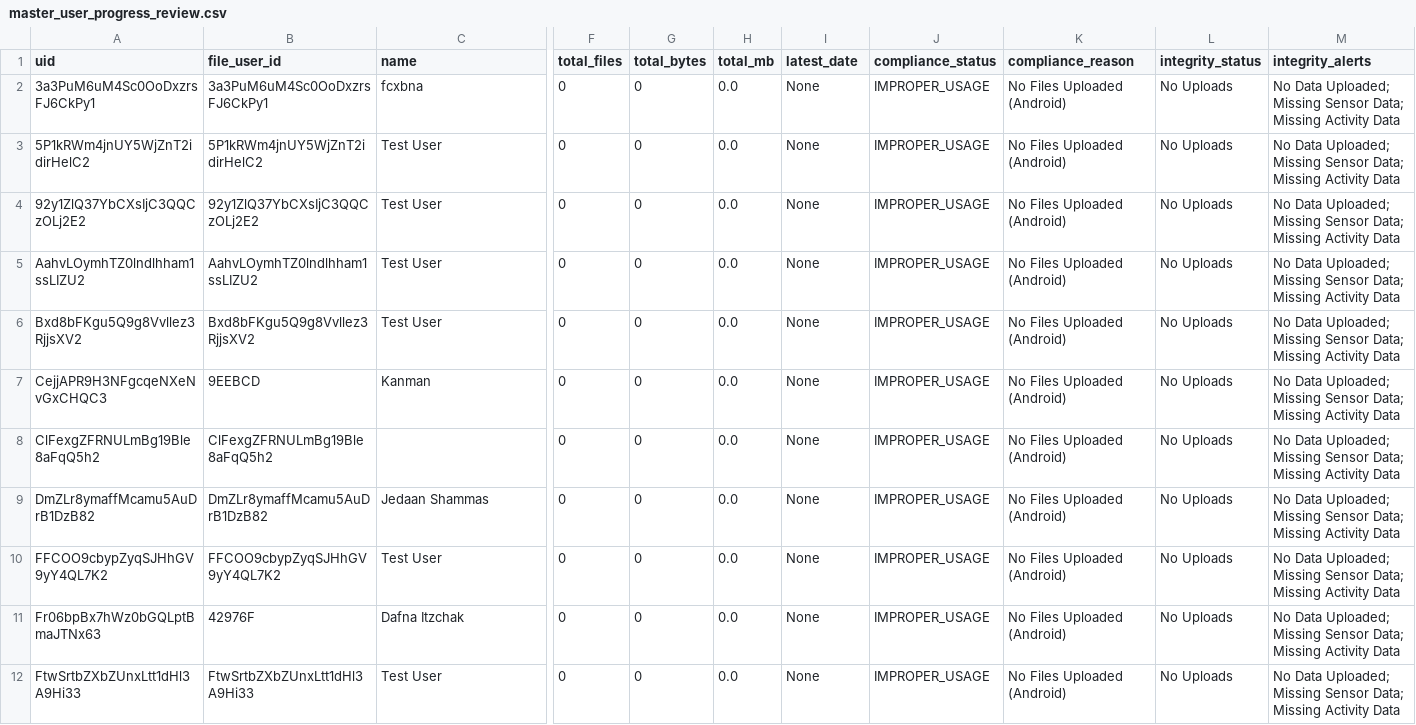
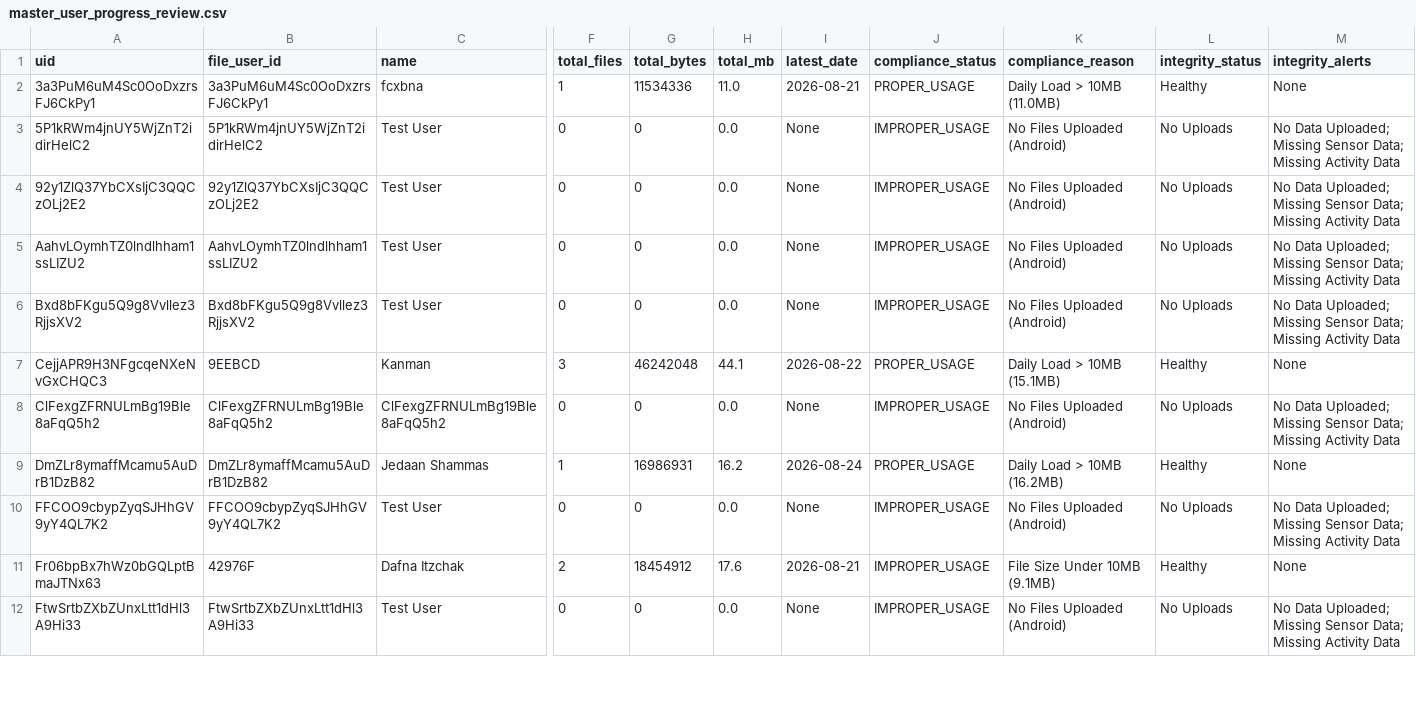
Before and after one commit to dopax35/dopax-mobile, a CSV file: master_user_progress_review.csv, drawn as a sheet; only a part is shown, gaps mark what is left out; the diff covers the shown part only; the diff names each change by its address in the sheet, - before the commit and + after, or states it on an @@ line.

```diff
--- a/master_user_progress_review.csv
+++ b/master_user_progress_review.csv
-F2 (total_files): 0
+F2 (total_files): 1
-G2 (total_bytes): 0
+G2 (total_bytes): 11534336
-H2 (total_mb): 0.0
+H2 (total_mb): 11.0
-I2 (latest_date): None
+I2 (latest_date): 2026-08-21
-J2 (compliance_status): IMPROPER_USAGE
+J2 (compliance_status): PROPER_USAGE
-K2 (compliance_reason): No Files Uploaded (Android)
+K2 (compliance_reason): Daily Load > 10MB (11.0MB)
-L2 (integrity_status): No Uploads
+L2 (integrity_status): Healthy
-M2 (integrity_alerts): No Data Uploaded; Missing Sensor Data; Missing Activity Data
+M2 (integrity_alerts): None
-F7 (total_files): 0
+F7 (total_files): 3
-G7 (total_bytes): 0
+G7 (total_bytes): 46242048
-H7 (total_mb): 0.0
+H7 (total_mb): 44.1
-I7 (latest_date): None
+I7 (latest_date): 2026-08-22
-J7 (compliance_status): IMPROPER_USAGE
+J7 (compliance_status): PROPER_USAGE
-K7 (compliance_reason): No Files Uploaded (Android)
+K7 (compliance_reason): Daily Load > 10MB (15.1MB)
-L7 (integrity_status): No Uploads
+L7 (integrity_status): Healthy
-M7 (integrity_alerts): No Data Uploaded; Missing Sensor Data; Missing Activity Data
+M7 (integrity_alerts): None
-C8 (name): (empty)
+C8 (name): ClFexgZFRNULmBg19Ble8aFqQ5h2
-F9 (total_files): 0
+F9 (total_files): 1
-G9 (total_bytes): 0
+G9 (total_bytes): 16986931
-H9 (total_mb): 0.0
+H9 (total_mb): 16.2
-I9 (latest_date): None
+I9 (latest_date): 2026-08-24
-J9 (compliance_status): IMPROPER_USAGE
+J9 (compliance_status): PROPER_USAGE
-K9 (compliance_reason): No Files Uploaded (Android)
+K9 (compliance_reason): Daily Load > 10MB (16.2MB)
-L9 (integrity_status): No Uploads
+L9 (integrity_status): Healthy
-M9 (integrity_alerts): No Data Uploaded; Missing Sensor Data; Missing Activity Data
+M9 (integrity_alerts): None
-F11 (total_files): 0
+F11 (total_files): 2
-G11 (total_bytes): 0
+G11 (total_bytes): 18454912
-H11 (total_mb): 0.0
+H11 (total_mb): 17.6
-I11 (latest_date): None
+I11 (latest_date): 2026-08-21
-K11 (compliance_reason): No Files Uploaded (Android)
+K11 (compliance_reason): File Size Under 10MB (9.1MB)
-L11 (integrity_status): No Uploads
+L11 (integrity_status): Healthy
-M11 (integrity_alerts): No Data Uploaded; Missing Sensor Data; Missing Activity Data
+M11 (integrity_alerts): None
```
Also changed, not shown: 90 edited cells elsewhere in this file, correlated_users_files.csv, 4 other files.
